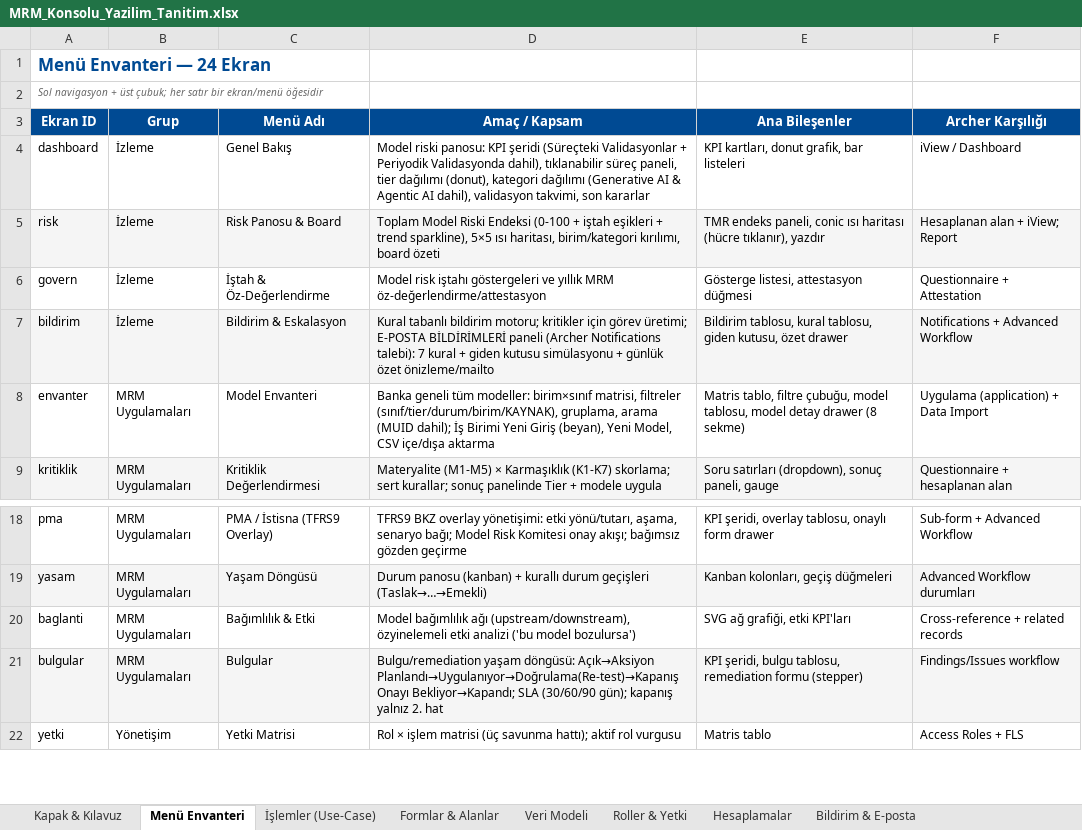
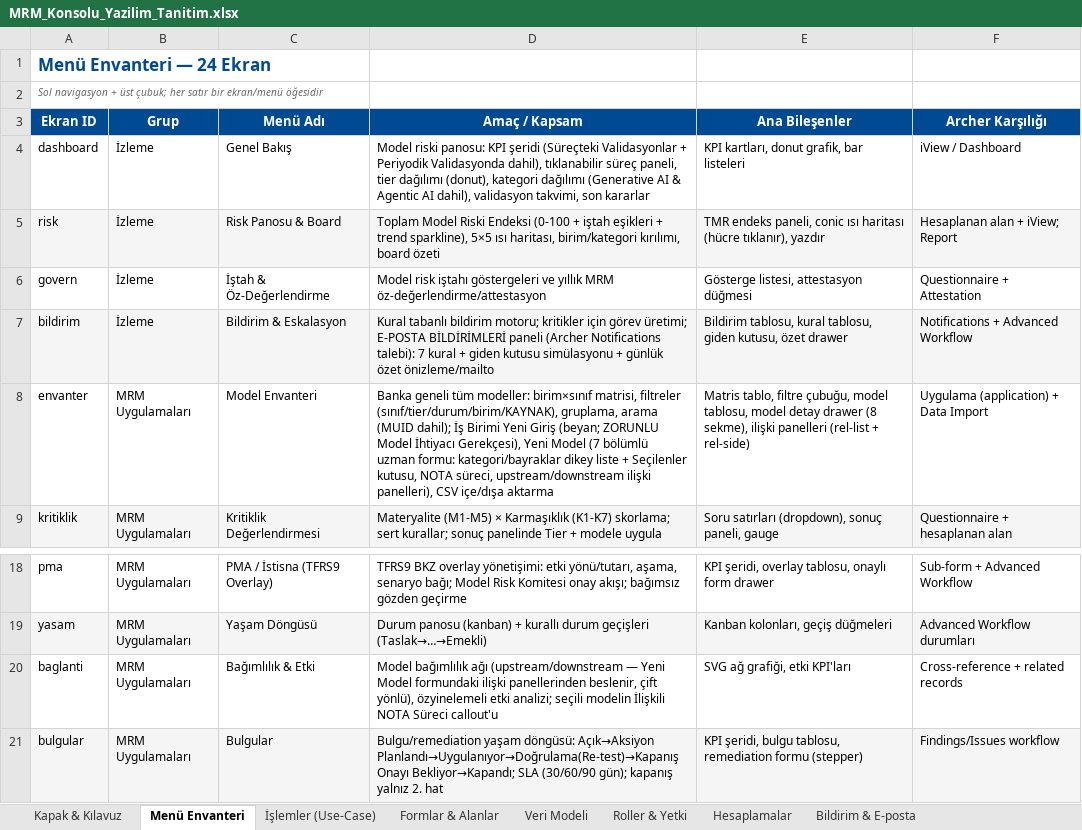
Before and after one commit to drumutbsby/rrr, an Excel workbook: mrm-archer/MRM_Konsolu_Yazilim_Tanitim.xlsx, sheet Menü Envanteri, drawn as a sheet; only a part is shown, gaps mark what is left out; the shorter side is filled out with more unchanged rows; values as stored, in another font and other column widths than the file's, no borders; the diff names each change by its address in the sheet, - before the commit and + after, or states it on an @@ line.

```diff
--- a/mrm-archer/MRM_Konsolu_Yazilim_Tanitim.xlsx (sheet Menü Envanteri)
+++ b/mrm-archer/MRM_Konsolu_Yazilim_Tanitim.xlsx (sheet Menü Envanteri)
-D8 (Amaç / Kapsam): …Yeni Giriş (beyan), Yeni Model, CSV içe/dışa…
+D8 (Amaç / Kapsam): …Yeni Giriş (beyan; ZORUNLU Model İhtiyacı Gerekçesi), Yeni Model (7 bölümlü uzman formu: kategori/bayraklar dikey liste + Seçilenler kutusu, NOTA süreci, upstream/downstream ilişki panelleri), CSV içe/dışa…
-E8 (Ana Bileşenler): …drawer (8 sekme)
+E8 (Ana Bileşenler): …drawer (8 sekme), ilişki panelleri (rel-list + rel-side)
-D20 (Amaç / Kapsam): …bağımlılık ağı (upstream/downstream), özyinelemeli etki analizi ('bu model bozulursa')
+D20 (Amaç / Kapsam): …bağımlılık ağı (upstream/downstream — Yeni Model formundaki ilişki panellerinden beslenir, çift yönlü), özyinelemeli etki analizi; seçili modelin İlişkili NOTA Süreci callout'u
```
Also changed, not shown: sheet İşlemler (Use-Case), sheet Formlar & Alanlar, sheet Kapak & Kılavuz, sheet Veri Modeli.
